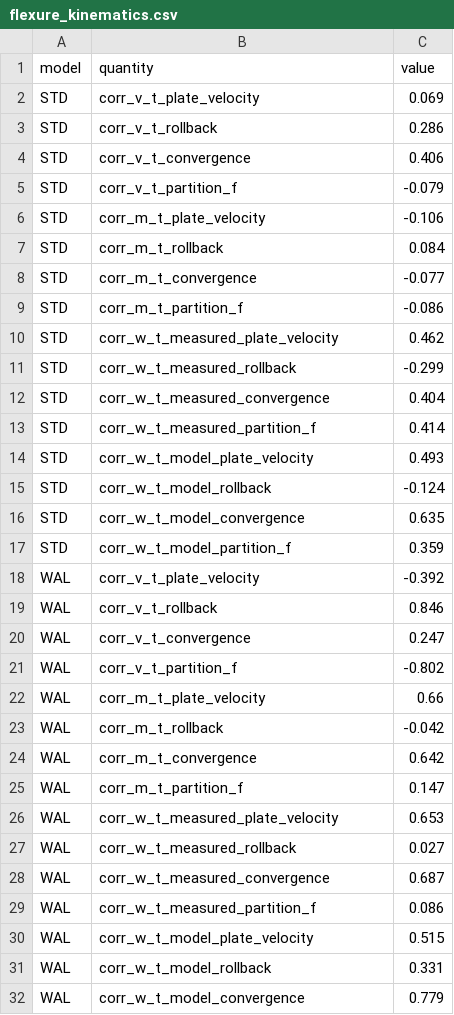
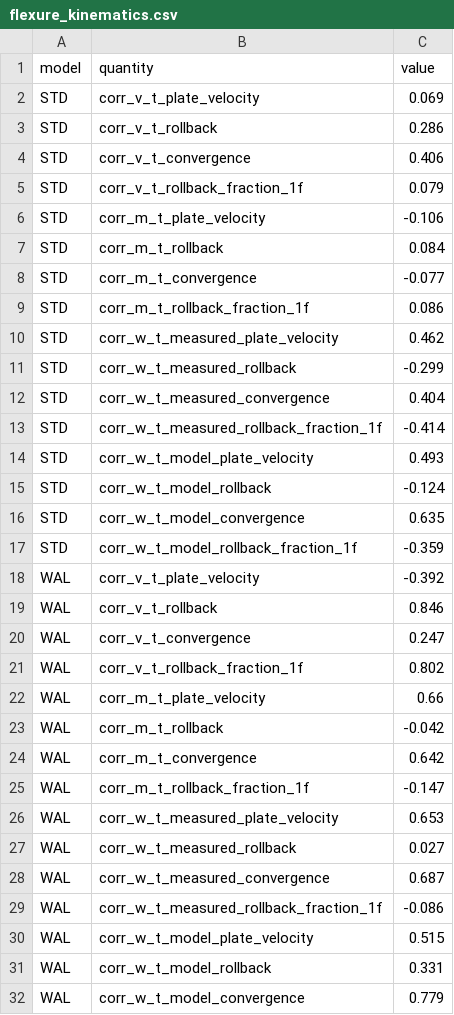
Before and after one commit to dansand/trench_pull_fluidity, a CSV file: tables/flexure_kinematics.csv, drawn as a sheet; only a part is shown; the diff covers the shown part only.

Commit message:
fig_flexure_kinematics: rollback fraction 1-f instead of the plate fraction
Dan, 2026-09-22. Detrended, 1-f is exactly -f, so the correlation simply
changes sign -- but the quantity gains a physical name (the share of
convergence taken by the trench) and, more usefully, V's relationship to
it now reads as tracking rather than anti-tracking.

  WAL |V_T| vs rollback fraction  +0.80 (was -0.80 against f)

The WAL middle panel now shows three curves lying on top of each other:
|V_T|, the rollback rate and the rollback fraction. V is large exactly
when the trench takes a larger share of the convergence.

Only the sign of the f column changes; nothing else in the matrix moves.

```diff
--- a/tables/flexure_kinematics.csv
+++ b/tables/flexure_kinematics.csv
@@ -4,3 +4,3 @@ STD,corr_v_t_rollback,0.286
 STD,corr_v_t_convergence,0.406
-STD,corr_v_t_partition_f,-0.079
+STD,corr_v_t_rollback_fraction_1f,0.079
 STD,corr_m_t_plate_velocity,-0.106
@@ -8,3 +8,3 @@ STD,corr_m_t_rollback,0.084
 STD,corr_m_t_convergence,-0.077
-STD,corr_m_t_partition_f,-0.086
+STD,corr_m_t_rollback_fraction_1f,0.086
 STD,corr_w_t_measured_plate_velocity,0.462
@@ -12,3 +12,3 @@ STD,corr_w_t_measured_rollback,-0.299
 STD,corr_w_t_measured_convergence,0.404
-STD,corr_w_t_measured_partition_f,0.414
+STD,corr_w_t_measured_rollback_fraction_1f,-0.414
 STD,corr_w_t_model_plate_velocity,0.493
@@ -16,3 +16,3 @@ STD,corr_w_t_model_rollback,-0.124
 STD,corr_w_t_model_convergence,0.635
-STD,corr_w_t_model_partition_f,0.359
+STD,corr_w_t_model_rollback_fraction_1f,-0.359
 WAL,corr_v_t_plate_velocity,-0.392
@@ -20,3 +20,3 @@ WAL,corr_v_t_rollback,0.846
 WAL,corr_v_t_convergence,0.247
-WAL,corr_v_t_partition_f,-0.802
+WAL,corr_v_t_rollback_fraction_1f,0.802
 WAL,corr_m_t_plate_velocity,0.66
@@ -24,3 +24,3 @@ WAL,corr_m_t_rollback,-0.042
 WAL,corr_m_t_convergence,0.642
-WAL,corr_m_t_partition_f,0.147
+WAL,corr_m_t_rollback_fraction_1f,-0.147
 WAL,corr_w_t_measured_plate_velocity,0.653
@@ -28,3 +28,3 @@ WAL,corr_w_t_measured_rollback,0.027
 WAL,corr_w_t_measured_convergence,0.687
-WAL,corr_w_t_measured_partition_f,0.086
+WAL,corr_w_t_measured_rollback_fraction_1f,-0.086
 WAL,corr_w_t_model_plate_velocity,0.515
```
Also changed, not shown: 1 added row and 1 removed row elsewhere in this file, 2 other files.
